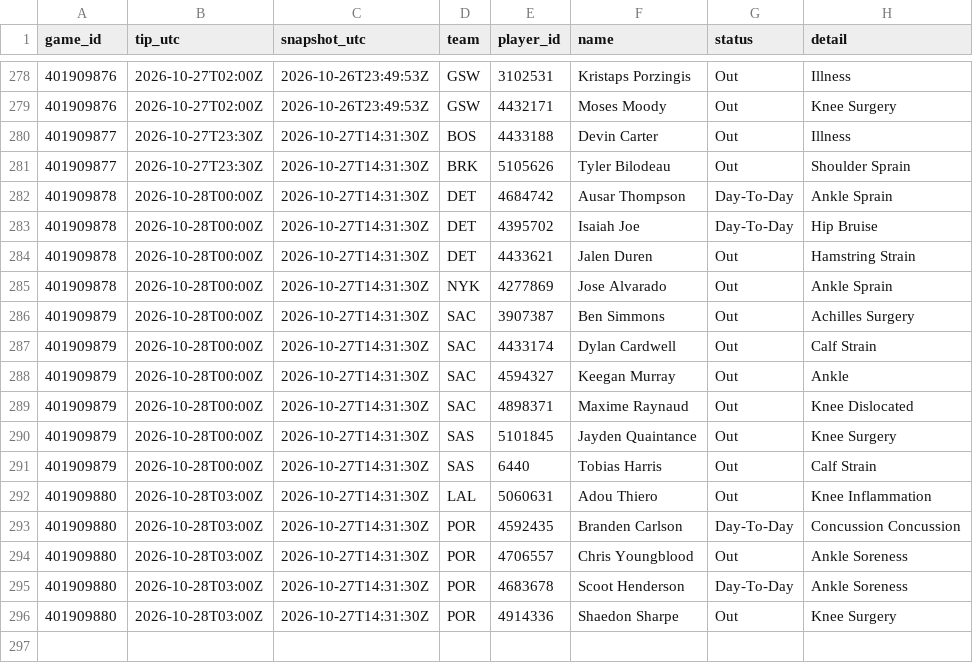
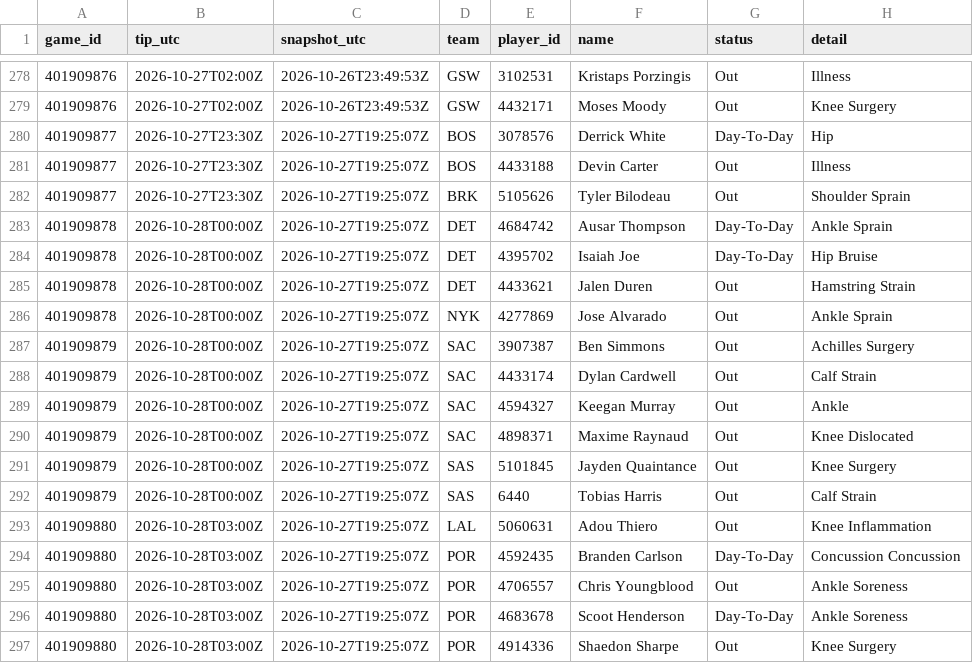
Before and after one commit to Dave356w/nba-matchups, a CSV file: data/nba_injuries.csv, drawn as a sheet; only a part is shown, gaps mark what is left out.

```diff
--- a/data/nba_injuries.csv
+++ b/data/nba_injuries.csv
@@ -279,18 +279,19 @@ game_id,tip_utc,snapshot_utc,team,player_id,name,status,detail
 401909876,2026-10-27T02:00Z,2026-10-26T23:49:53Z,GSW,4432171,Moses Moody,Out,Knee Surgery
-401909877,2026-10-27T23:30Z,2026-10-27T14:31:30Z,BOS,4433188,Devin Carter,Out,Illness
-401909877,2026-10-27T23:30Z,2026-10-27T14:31:30Z,BRK,5105626,Tyler Bilodeau,Out,Shoulder Sprain
-401909878,2026-10-28T00:00Z,2026-10-27T14:31:30Z,DET,4684742,Ausar Thompson,Day-To-Day,Ankle Sprain
-401909878,2026-10-28T00:00Z,2026-10-27T14:31:30Z,DET,4395702,Isaiah Joe,Day-To-Day,Hip Bruise
-401909878,2026-10-28T00:00Z,2026-10-27T14:31:30Z,DET,4433621,Jalen Duren,Out,Hamstring Strain
-401909878,2026-10-28T00:00Z,2026-10-27T14:31:30Z,NYK,4277869,Jose Alvarado,Out,Ankle Sprain
-401909879,2026-10-28T00:00Z,2026-10-27T14:31:30Z,SAC,3907387,Ben Simmons,Out,Achilles Surgery
-401909879,2026-10-28T00:00Z,2026-10-27T14:31:30Z,SAC,4433174,Dylan Cardwell,Out,Calf Strain
-401909879,2026-10-28T00:00Z,2026-10-27T14:31:30Z,SAC,4594327,Keegan Murray,Out,Ankle
-401909879,2026-10-28T00:00Z,2026-10-27T14:31:30Z,SAC,4898371,Maxime Raynaud,Out,Knee Dislocated
-401909879,2026-10-28T00:00Z,2026-10-27T14:31:30Z,SAS,5101845,Jayden Quaintance,Out,Knee Surgery
-401909879,2026-10-28T00:00Z,2026-10-27T14:31:30Z,SAS,6440,Tobias Harris,Out,Calf Strain
-401909880,2026-10-28T03:00Z,2026-10-27T14:31:30Z,LAL,5060631,Adou Thiero,Out,Knee Inflammation
-401909880,2026-10-28T03:00Z,2026-10-27T14:31:30Z,POR,4592435,Branden Carlson,Day-To-Day,Concussion Concussion
-401909880,2026-10-28T03:00Z,2026-10-27T14:31:30Z,POR,4706557,Chris Youngblood,Out,Ankle Soreness
-401909880,2026-10-28T03:00Z,2026-10-27T14:31:30Z,POR,4683678,Scoot Henderson,Day-To-Day,Ankle Soreness
-401909880,2026-10-28T03:00Z,2026-10-27T14:31:30Z,POR,4914336,Shaedon Sharpe,Out,Knee Surgery
+401909877,2026-10-27T23:30Z,2026-10-27T19:25:07Z,BOS,3078576,Derrick White,Day-To-Day,Hip
+401909877,2026-10-27T23:30Z,2026-10-27T19:25:07Z,BOS,4433188,Devin Carter,Out,Illness
+401909877,2026-10-27T23:30Z,2026-10-27T19:25:07Z,BRK,5105626,Tyler Bilodeau,Out,Shoulder Sprain
+401909878,2026-10-28T00:00Z,2026-10-27T19:25:07Z,DET,4684742,Ausar Thompson,Day-To-Day,Ankle Sprain
+401909878,2026-10-28T00:00Z,2026-10-27T19:25:07Z,DET,4395702,Isaiah Joe,Day-To-Day,Hip Bruise
+401909878,2026-10-28T00:00Z,2026-10-27T19:25:07Z,DET,4433621,Jalen Duren,Out,Hamstring Strain
+401909878,2026-10-28T00:00Z,2026-10-27T19:25:07Z,NYK,4277869,Jose Alvarado,Out,Ankle Sprain
+401909879,2026-10-28T00:00Z,2026-10-27T19:25:07Z,SAC,3907387,Ben Simmons,Out,Achilles Surgery
+401909879,2026-10-28T00:00Z,2026-10-27T19:25:07Z,SAC,4433174,Dylan Cardwell,Out,Calf Strain
+401909879,2026-10-28T00:00Z,2026-10-27T19:25:07Z,SAC,4594327,Keegan Murray,Out,Ankle
+401909879,2026-10-28T00:00Z,2026-10-27T19:25:07Z,SAC,4898371,Maxime Raynaud,Out,Knee Dislocated
+401909879,2026-10-28T00:00Z,2026-10-27T19:25:07Z,SAS,5101845,Jayden Quaintance,Out,Knee Surgery
+401909879,2026-10-28T00:00Z,2026-10-27T19:25:07Z,SAS,6440,Tobias Harris,Out,Calf Strain
+401909880,2026-10-28T03:00Z,2026-10-27T19:25:07Z,LAL,5060631,Adou Thiero,Out,Knee Inflammation
+401909880,2026-10-28T03:00Z,2026-10-27T19:25:07Z,POR,4592435,Branden Carlson,Day-To-Day,Concussion Concussion
+401909880,2026-10-28T03:00Z,2026-10-27T19:25:07Z,POR,4706557,Chris Youngblood,Out,Ankle Soreness
+401909880,2026-10-28T03:00Z,2026-10-27T19:25:07Z,POR,4683678,Scoot Henderson,Day-To-Day,Ankle Soreness
+401909880,2026-10-28T03:00Z,2026-10-27T19:25:07Z,POR,4914336,Shaedon Sharpe,Out,Knee Surgery
```
Also changed, not shown: data/nba_ledger.csv, data/nba_sleeper.csv, 1 other file.
